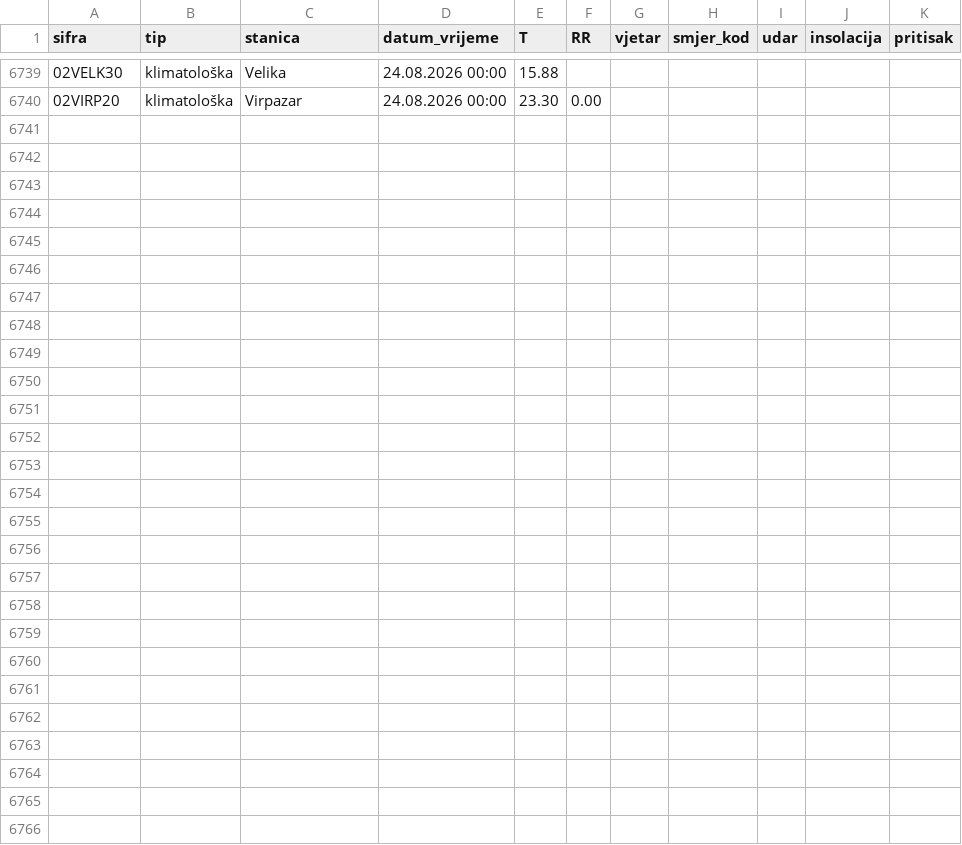
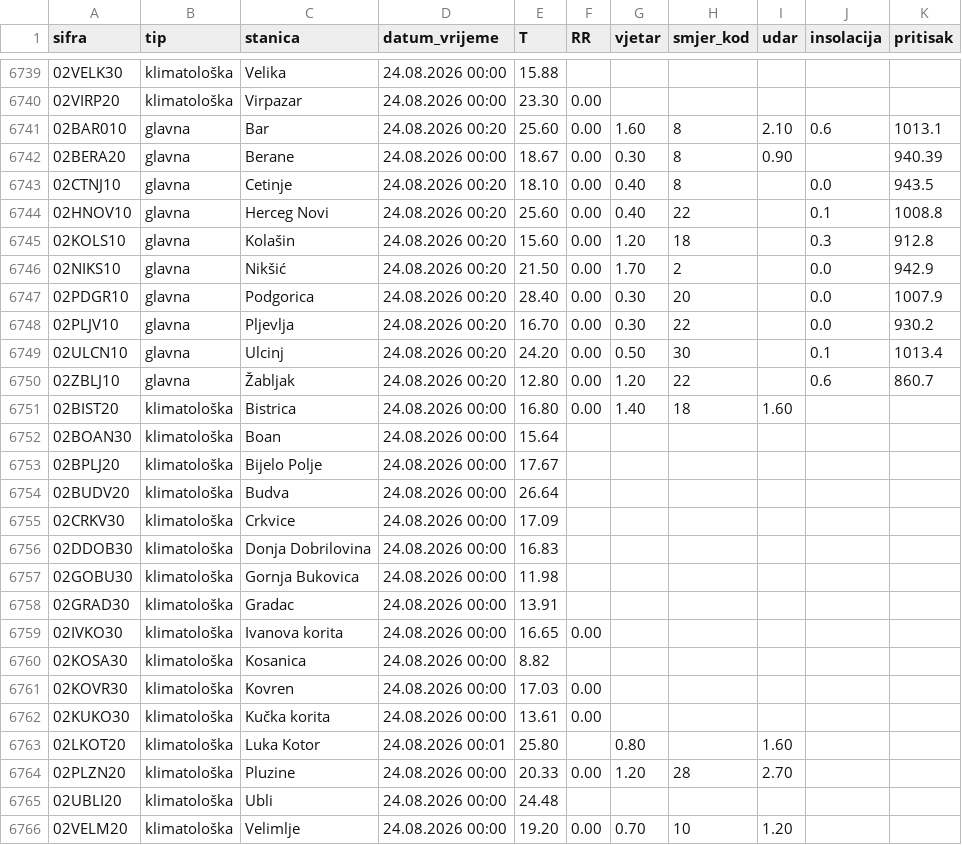
Before and after one commit to saddogis/MeteoMne, a CSV file: data/history.csv, drawn as a sheet; only a part is shown, gaps mark what is left out; the diff names each change by its address in the sheet, - before the commit and + after, or states it on an @@ line.

```diff
--- a/data/history.csv
+++ b/data/history.csv
+row 6741: 02BAR010 | glavna | Bar | 24.08.2026 00:20 | 25.60 | 0.00 | 1.60 | 8 | 2.10 | 0.6 | 1013.1
+row 6742: 02BERA20 | glavna | Berane | 24.08.2026 00:00 | 18.67 | 0.00 | 0.30 | 8 | 0.90 |  | 940.39
+row 6743: 02CTNJ10 | glavna | Cetinje | 24.08.2026 00:20 | 18.10 | 0.00 | 0.40 | 8 |  | 0.0 | 943.5
+row 6744: 02HNOV10 | glavna | Herceg Novi | 24.08.2026 00:20 | 25.60 | 0.00 | 0.40 | 22 |  | 0.1 | 1008.8
+row 6745: 02KOLS10 | glavna | Kolašin | 24.08.2026 00:20 | 15.60 | 0.00 | 1.20 | 18 |  | 0.3 | 912.8
+row 6746: 02NIKS10 | glavna | Nikšić | 24.08.2026 00:20 | 21.50 | 0.00 | 1.70 | 2 |  | 0.0 | 942.9
+row 6747: 02PDGR10 | glavna | Podgorica | 24.08.2026 00:20 | 28.40 | 0.00 | 0.30 | 20 |  | 0.0 | 1007.9
+row 6748: 02PLJV10 | glavna | Pljevlja | 24.08.2026 00:20 | 16.70 | 0.00 | 0.30 | 22 |  | 0.0 | 930.2
+row 6749: 02ULCN10 | glavna | Ulcinj | 24.08.2026 00:20 | 24.20 | 0.00 | 0.50 | 30 |  | 0.1 | 1013.4
+row 6750: 02ZBLJ10 | glavna | Žabljak | 24.08.2026 00:20 | 12.80 | 0.00 | 1.20 | 22 |  | 0.6 | 860.7
+row 6751: 02BIST20 | klimatološka | Bistrica | 24.08.2026 00:00 | 16.80 | 0.00 | 1.40 | 18 | 1.60
+row 6752: 02BOAN30 | klimatološka | Boan | 24.08.2026 00:00 | 15.64
+row 6753: 02BPLJ20 | klimatološka | Bijelo Polje | 24.08.2026 00:00 | 17.67
+row 6754: 02BUDV20 | klimatološka | Budva | 24.08.2026 00:00 | 26.64
+row 6755: 02CRKV30 | klimatološka | Crkvice | 24.08.2026 00:00 | 17.09
+row 6756: 02DDOB30 | klimatološka | Donja Dobrilovina | 24.08.2026 00:00 | 16.83
+row 6757: 02GOBU30 | klimatološka | Gornja Bukovica | 24.08.2026 00:00 | 11.98
+row 6758: 02GRAD30 | klimatološka | Gradac | 24.08.2026 00:00 | 13.91
+row 6759: 02IVKO30 | klimatološka | Ivanova korita | 24.08.2026 00:00 | 16.65 | 0.00
+row 6760: 02KOSA30 | klimatološka | Kosanica | 24.08.2026 00:00 | 8.82
+row 6761: 02KOVR30 | klimatološka | Kovren | 24.08.2026 00:00 | 17.03 | 0.00
+row 6762: 02KUKO30 | klimatološka | Kučka korita | 24.08.2026 00:00 | 13.61 | 0.00
+row 6763: 02LKOT20 | klimatološka | Luka Kotor | 24.08.2026 00:01 | 25.80 |  | 0.80 |  | 1.60
+row 6764: 02PLZN20 | klimatološka | Pluzine | 24.08.2026 00:00 | 20.33 | 0.00 | 1.20 | 28 | 2.70
+row 6765: 02UBLI20 | klimatološka | Ubli | 24.08.2026 00:00 | 24.48
+row 6766: 02VELM20 | klimatološka | Velimlje | 24.08.2026 00:00 | 19.20 | 0.00 | 0.70 | 10 | 1.20
```
Also changed, not shown: 27 other files.
